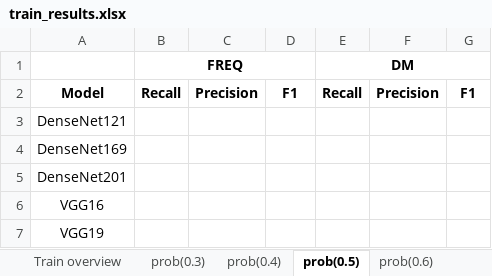
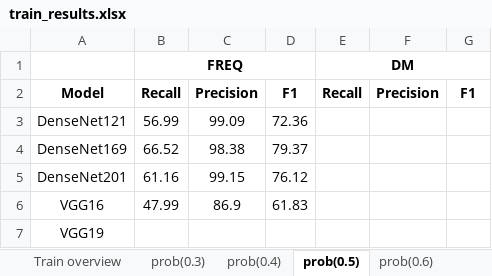
Before and after one commit to aweaver1fandm/fetch, an Excel workbook: train_results.xlsx, sheet prob(0.5), drawn as a sheet; values as stored, in another font and other column widths than the file's, no borders; the diff names each change by its address in the sheet, - before the commit and + after, or states it on an @@ line.

```diff
--- a/train_results.xlsx (sheet prob(0.5))
+++ b/train_results.xlsx (sheet prob(0.5))
-B3: (empty)
+B3: 56.99
-C3: (empty)
+C3: 99.09
-D3: (empty)
+D3: 72.36
-B4: (empty)
+B4: 66.52
-C4: (empty)
+C4: 98.38
-D4: (empty)
+D4: 79.37
-B5: (empty)
+B5: 61.16
-C5: (empty)
+C5: 99.15
-D5: (empty)
+D5: 76.12
-B6: (empty)
+B6: 47.99
-C6: (empty)
+C6: 86.9
-D6: (empty)
+D6: 61.83
```
Also changed, not shown: sheet Train overview, sheet prob(0.4), sheet prob(0.6), sheet prob(0.7), sheet prob(0.3), 1 other file.
